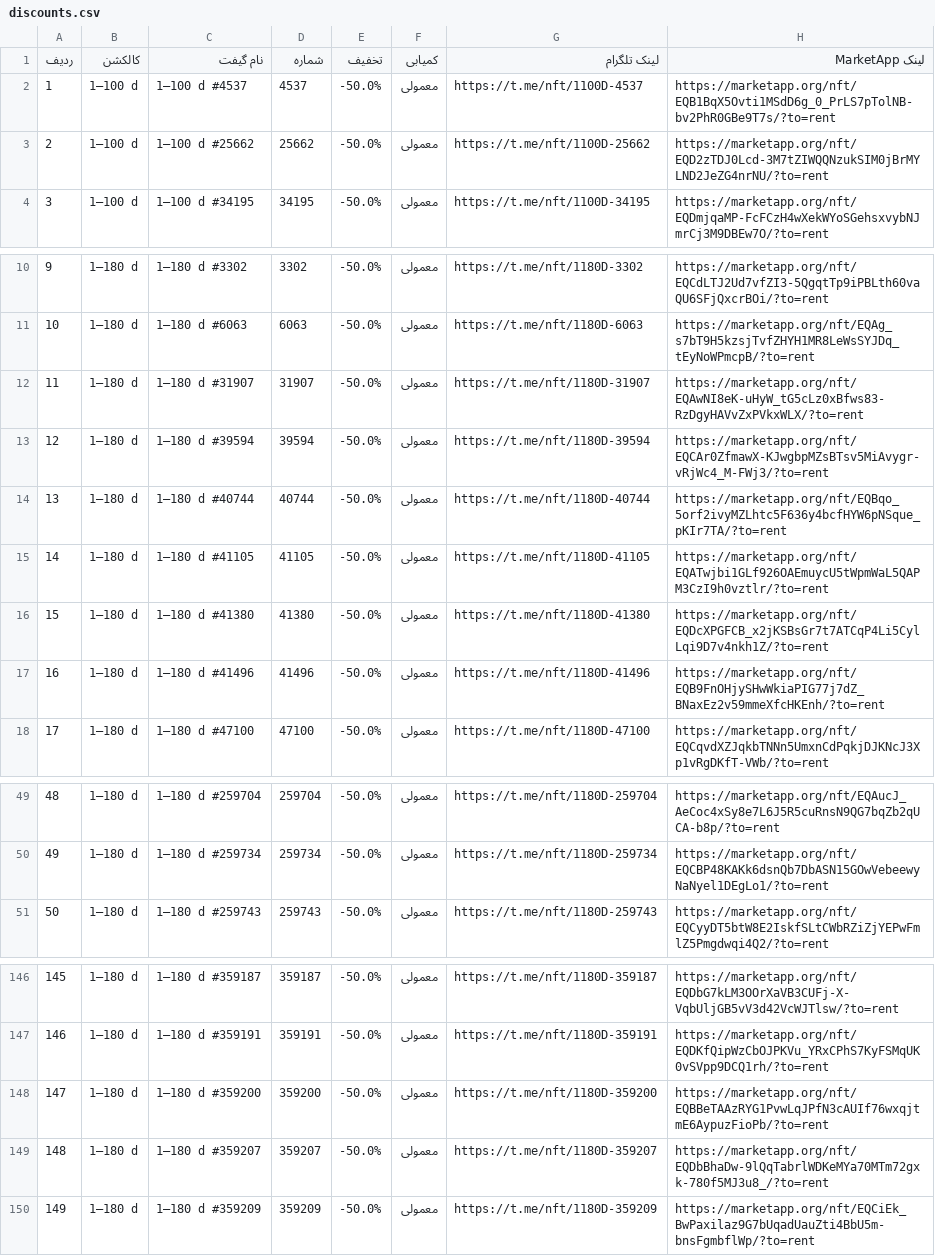
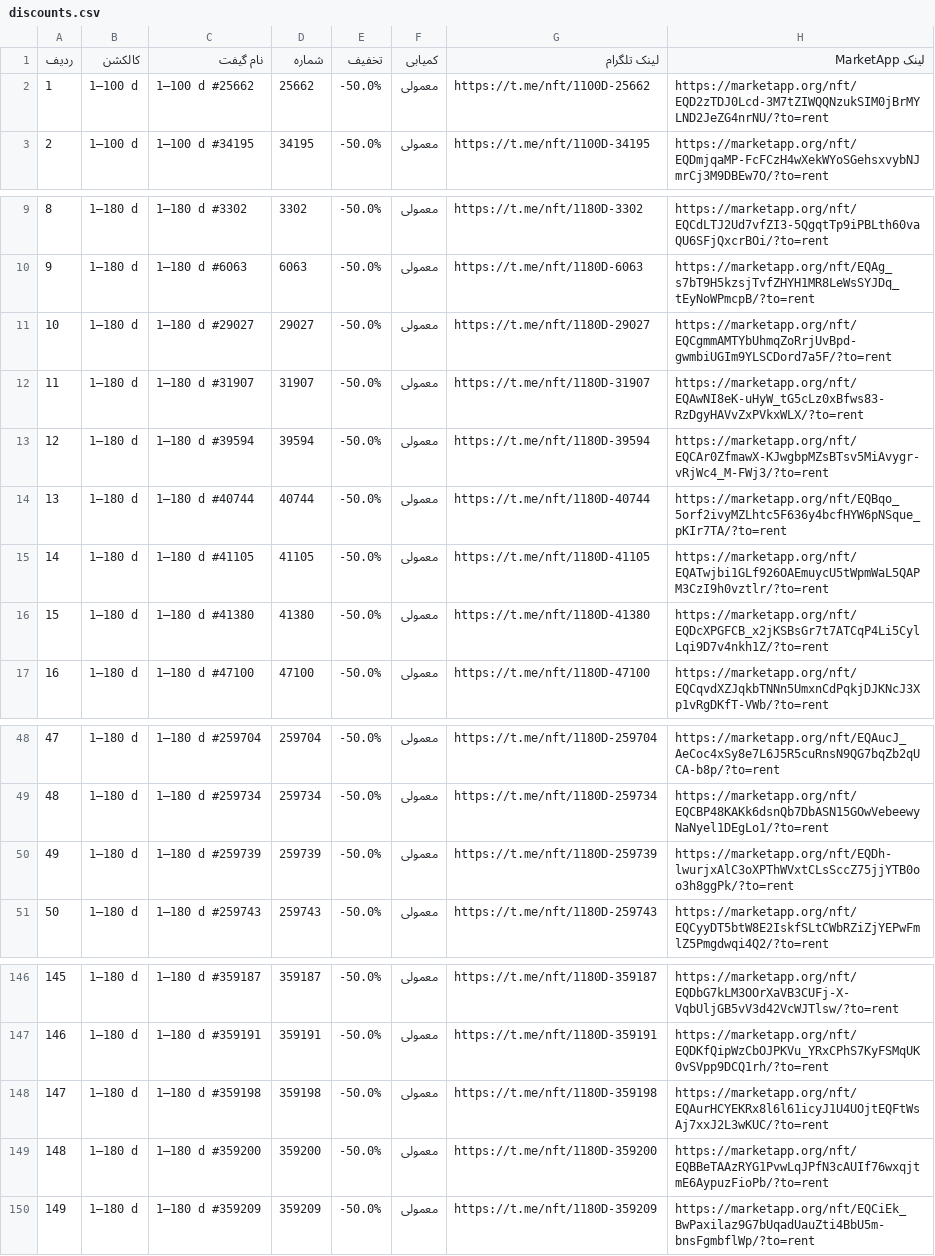
Before and after one commit to Zanjania0/market-deal-bot, a CSV file: discounts.csv, drawn as a sheet; only a part is shown, gaps mark what is left out; removed rows and columns are numbered as before the commit, all else as after; the diff names each change by its address in the sheet, - before the commit and + after, or states it on an @@ line.

```diff
--- a/discounts.csv
+++ b/discounts.csv
-row 2: 1 | 1–100 d | 1–100 d #4537 | 4537 | -50.0% | معمولی | https://t.me/nft/1100D-4537 | https://marketapp.org/nft/EQB1BqX5Ovti1MSdD6g_0_PrLS7pTolNB-bv2PhR0GBe9T7s/?to=rent
@@ column A (ردیف) renumbered between rows 2 and 149 @@
+row 11: 10 | 1–180 d | 1–180 d #29027 | 29027 | -50.0% | معمولی | https://t.me/nft/1180D-29027 | https://marketapp.org/nft/EQCgmmAMTYbUhmqZoRrjUvBpd-gwmbiUGIm9YLSCDord7a5F/?to=rent
-row 17: 16 | 1–180 d | 1–180 d #41496 | 41496 | -50.0% | معمولی | https://t.me/nft/1180D-41496 | https://marketapp.org/nft/EQB9FnOHjySHwWkiaPIG77j7dZ_BNaxEz2v59mmeXfcHKEnh/?to=rent
+row 50: 49 | 1–180 d | 1–180 d #259739 | 259739 | -50.0% | معمولی | https://t.me/nft/1180D-259739 | https://marketapp.org/nft/EQDh-lwurjxAlC3oXPThWVxtCLsSccZ75jjYTB0oo3h8ggPk/?to=rent
+row 148: 147 | 1–180 d | 1–180 d #359198 | 359198 | -50.0% | معمولی | https://t.me/nft/1180D-359198 | https://marketapp.org/nft/EQAurHCYEKRx8l6l61icyJ1U4UOjtEQFtWsAj7xxJ2L3wKUC/?to=rent
-row 149: 148 | 1–180 d | 1–180 d #359207 | 359207 | -50.0% | معمولی | https://t.me/nft/1180D-359207 | https://marketapp.org/nft/EQDbBhaDw-9lQqTabrlWDKeMYa70MTm72gxk-780f5MJ3u8_/?to=rent
```
Also changed, not shown: 2 other files.
